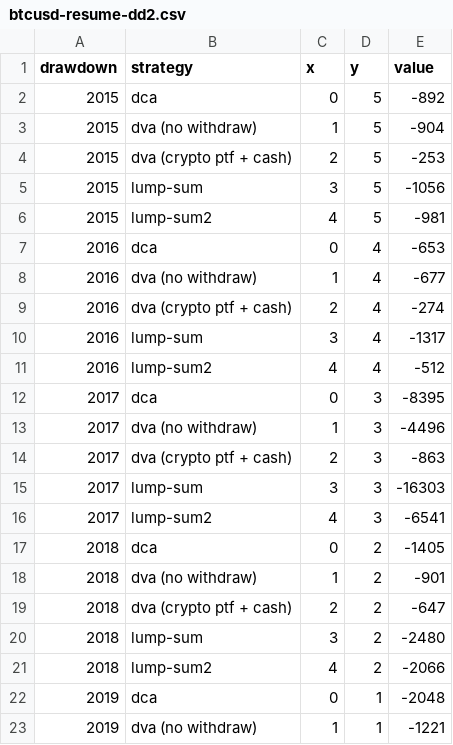
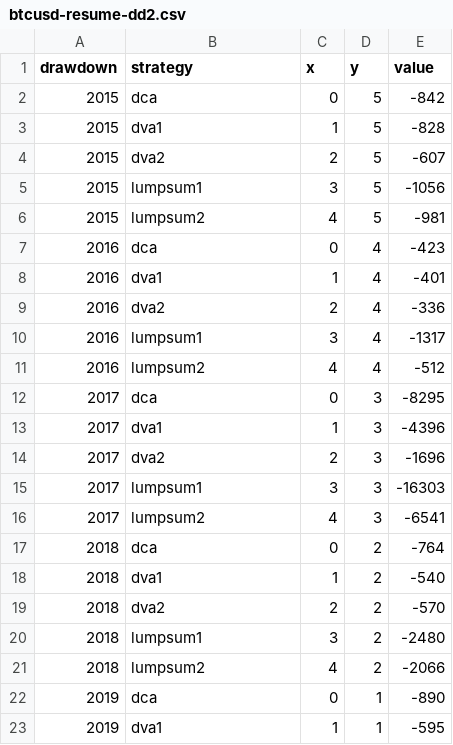
Before and after one commit to 84piranhas/84piranhas.github.io, a CSV file: content/files/btc/btcusd-resume-dd2.csv, drawn as a sheet; only a part is shown; the diff covers the shown part only.

```diff
--- a/content/files/btc/btcusd-resume-dd2.csv
+++ b/content/files/btc/btcusd-resume-dd2.csv
@@ -1,23 +1,23 @@
 drawdown;strategy;x;y;value
-2015;dca;0;5;-892
-2015;dva (no withdraw);1;5;-904
-2015;dva (crypto ptf + cash);2;5;-253
-2015;lump-sum;3;5;-1056
-2015;lump-sum2;4;5;-981
-2016;dca;0;4;-653
-2016;dva (no withdraw);1;4;-677
-2016;dva (crypto ptf + cash);2;4;-274
-2016;lump-sum;3;4;-1317
-2016;lump-sum2;4;4;-512
-2017;dca;0;3;-8395
-2017;dva (no withdraw);1;3;-4496
-2017;dva (crypto ptf + cash);2;3;-863
-2017;lump-sum;3;3;-16303
-2017;lump-sum2;4;3;-6541
-2018;dca;0;2;-1405
-2018;dva (no withdraw);1;2;-901
-2018;dva (crypto ptf + cash);2;2;-647
-2018;lump-sum;3;2;-2480
-2018;lump-sum2;4;2;-2066
-2019;dca;0;1;-2048
-2019;dva (no withdraw);1;1;-1221
+2015;dca;0;5;-842
+2015;dva1;1;5;-828
+2015;dva2;2;5;-607
+2015;lumpsum1;3;5;-1056
+2015;lumpsum2;4;5;-981
+2016;dca;0;4;-423
+2016;dva1;1;4;-401
+2016;dva2;2;4;-336
+2016;lumpsum1;3;4;-1317
+2016;lumpsum2;4;4;-512
+2017;dca;0;3;-8295
+2017;dva1;1;3;-4396
+2017;dva2;2;3;-1696
+2017;lumpsum1;3;3;-16303
+2017;lumpsum2;4;3;-6541
+2018;dca;0;2;-764
+2018;dva1;1;2;-540
+2018;dva2;2;2;-570
+2018;lumpsum1;3;2;-2480
+2018;lumpsum2;4;2;-2066
+2019;dca;0;1;-890
+2019;dva1;1;1;-595
```
Also changed, not shown: 11 edited cells elsewhere in this file, content/files/btc/btcusd-resume-btc.csv, content/files/btc/btcusd-resume-btc2.csv, 42 other files.
